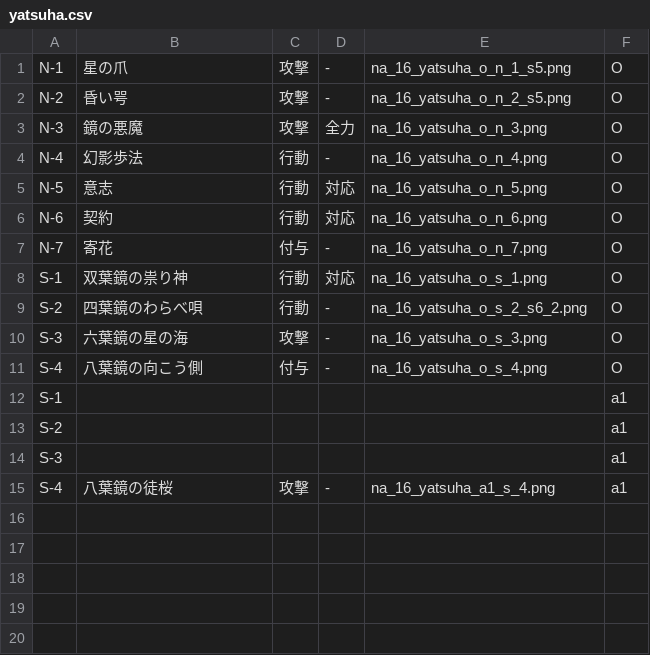
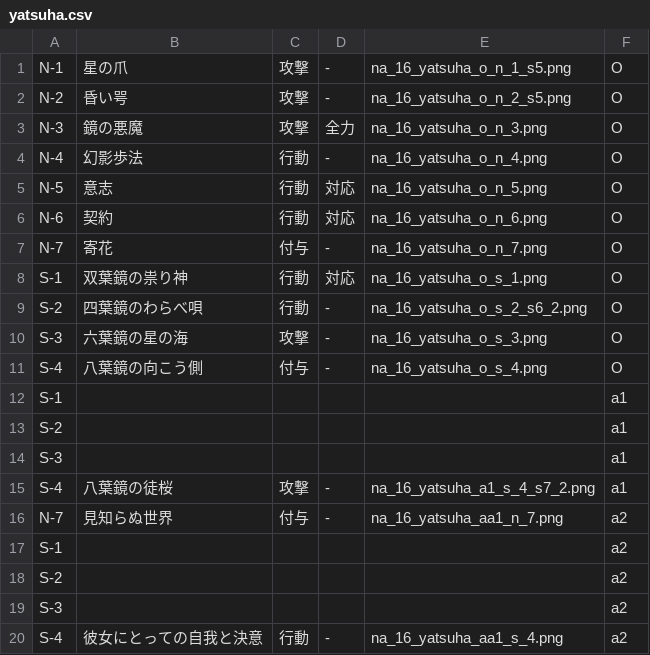
Before and after one commit to kirisakku/FuruyoniDeckManager, a CSV file: app/src/main/res/raw/yatsuha.csv, drawn as a sheet.

```diff
--- a/app/src/main/res/raw/yatsuha.csv
+++ b/app/src/main/res/raw/yatsuha.csv
@@ -14,2 +14,7 @@ S-2,,,,,a1
 S-3,,,,,a1
-S-4,八葉鏡の徒桜,攻撃,-,na_16_yatsuha_a1_s_4.png,a1
+S-4,八葉鏡の徒桜,攻撃,-,na_16_yatsuha_a1_s_4_s7_2.png,a1
+N-7,見知らぬ世界,付与,-,na_16_yatsuha_aa1_n_7.png,a2
+S-1,,,,,a2
+S-2,,,,,a2
+S-3,,,,,a2
+S-4,彼女にとっての自我と決意,行動,-,na_16_yatsuha_aa1_s_4.png,a2
```
Also changed, not shown: app/src/main/res/raw/hagane.csv, app/src/main/res/raw/hatsumi.csv, 10 other files.
